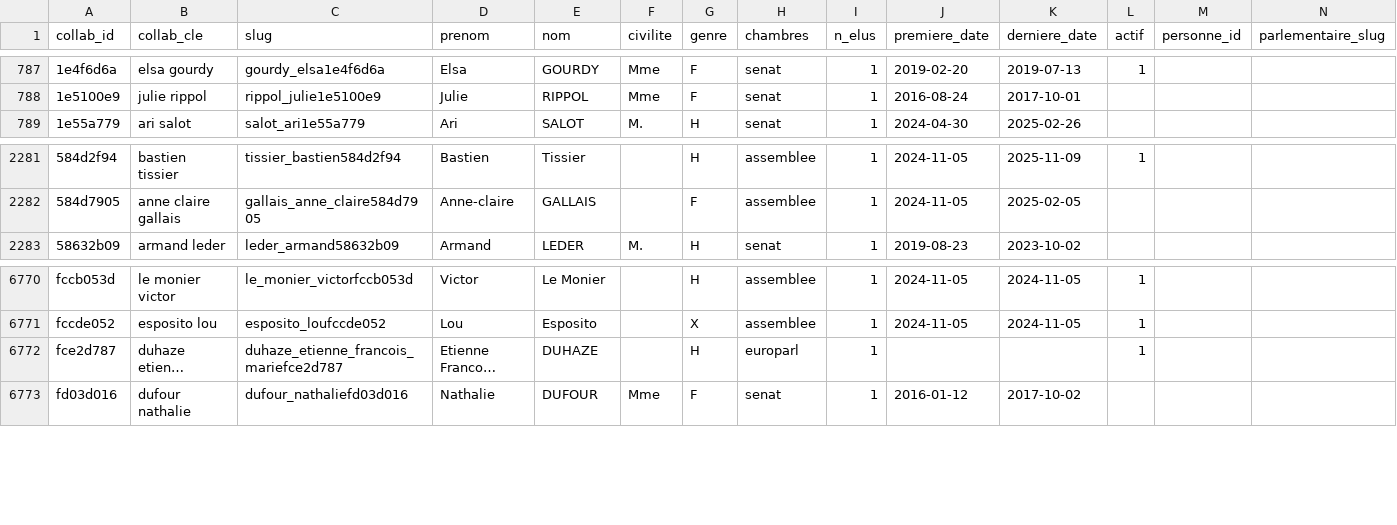
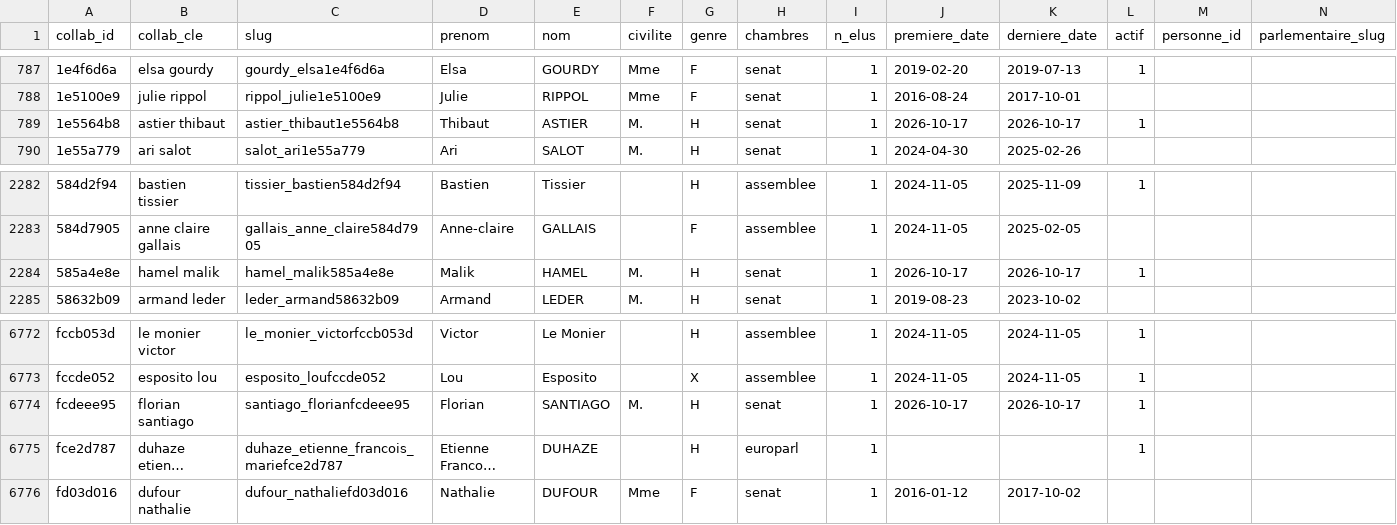
Before and after one commit to publicdatanetwork-dataparl/collaborateurs, a CSV file: data/derive/collaborateurs.csv, drawn as a sheet; only a part is shown, gaps mark what is left out; long unchanged cells end in …; the diff names each change by its address in the sheet, - before the commit and + after, or states it on an @@ line.

```diff
--- a/data/derive/collaborateurs.csv
+++ b/data/derive/collaborateurs.csv
+row 789: 1e5564b8 | astier thibaut | astier_thibaut1e5564b8 | Thibaut | ASTIER | M. | H | senat | 1 | 2026-10-17 | 2026-10-17 | 1
+row 2284: 585a4e8e | hamel malik | hamel_malik585a4e8e | Malik | HAMEL | M. | H | senat | 1 | 2026-10-17 | 2026-10-17 | 1
+row 6774: fcdeee95 | florian santiago | santiago_florianfcdeee95 | Florian | SANTIAGO | M. | H | senat | 1 | 2026-10-17 | 2026-10-17 | 1
```
Also changed, not shown: data/derive/periodes.csv, data/mouvements.csv, 3 other files.
